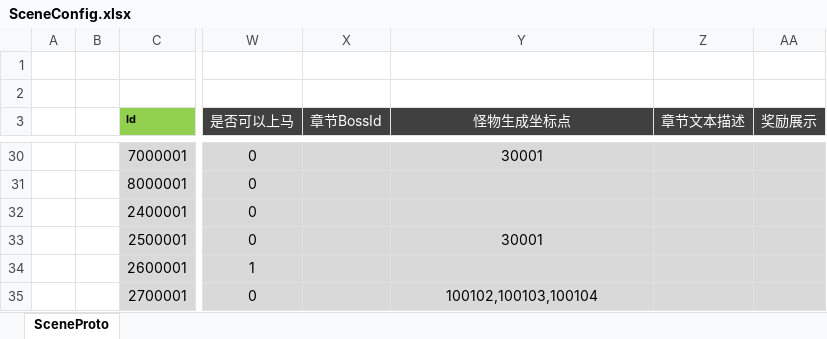
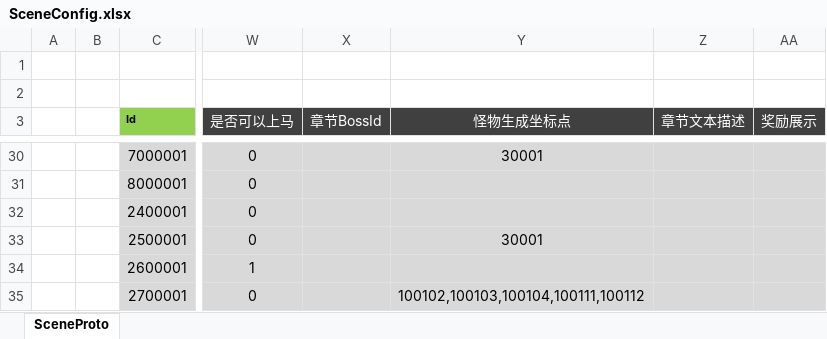
Before and after one commit to csyinghuochong/mengjing, an Excel workbook: Unity/Assets/Config/Excel/SceneConfig.xlsx, sheet SceneProto, drawn as a sheet; only a part is shown, gaps mark what is left out; values as stored, in another font and other column widths than the file's, no borders; table styles not drawn; the diff names each change by its address in the sheet, - before the commit and + after, or states it on an @@ line.

```diff
--- a/Unity/Assets/Config/Excel/SceneConfig.xlsx (sheet SceneProto)
+++ b/Unity/Assets/Config/Excel/SceneConfig.xlsx (sheet SceneProto)
-Y35 (怪物生成坐标点): 100102,100103,100104
+Y35 (怪物生成坐标点): 100102,100103,100104,100111,100112
```
Also changed, not shown: Unity/Assets/Config/Excel/MonsterConfig.xlsx, Unity/Assets/Config/Excel/MonsterPositionConfig.xlsx, 26 other files.
